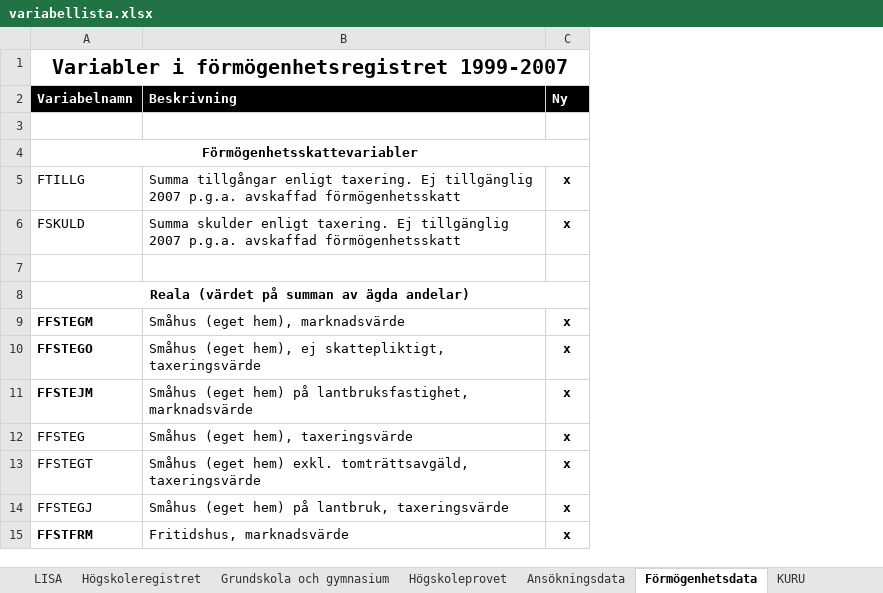
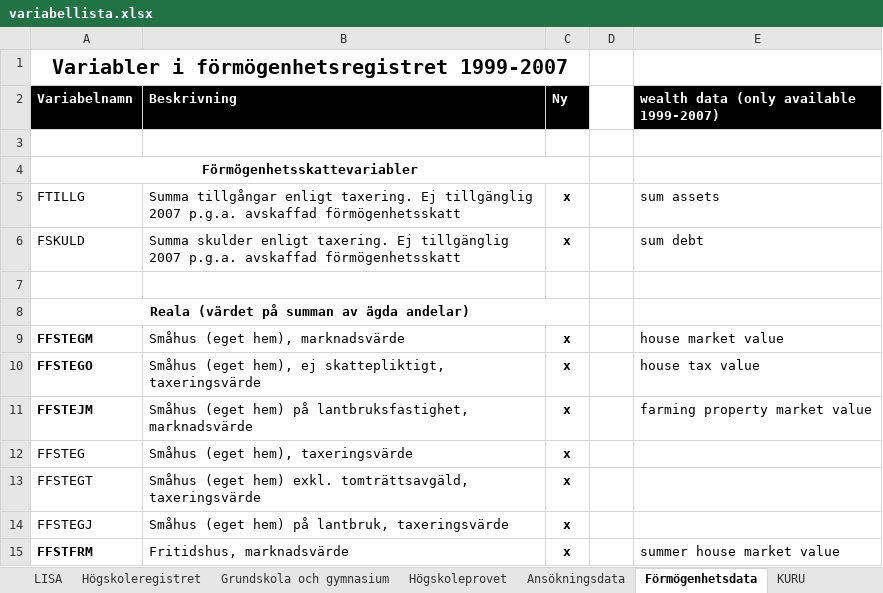
Before and after one commit to adamaltmejd/education-choice-pap, an Excel workbook: variabellista.xlsx, sheet Förmögenhetsdata, drawn as a sheet; only a part is shown; values as stored, in another font and other column widths than the file's, no borders; the diff names each change by its address in the sheet, - before the commit and + after, or states it on an @@ line.

```diff
--- a/variabellista.xlsx (sheet Förmögenhetsdata)
+++ b/variabellista.xlsx (sheet Förmögenhetsdata)
+column D, empty
+column E, rows 2-15: wealth data (only available 1999-2007) |  |  | sum assets | sum debt |  |  | house market value | house tax value | farming property market value |  |  |  | summer house market value
```
Also changed, not shown: sheet Grundskola och gymnasium, sheet Högskoleprovet, sheet Högskoleregistret, sheet Ansökningsdata, sheet LISA, sheet KURU, 7 other files.
